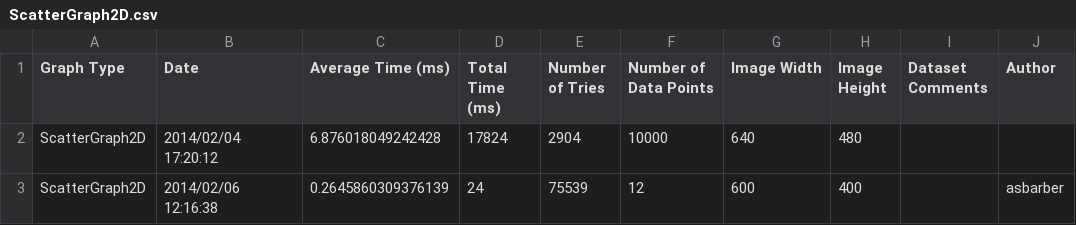
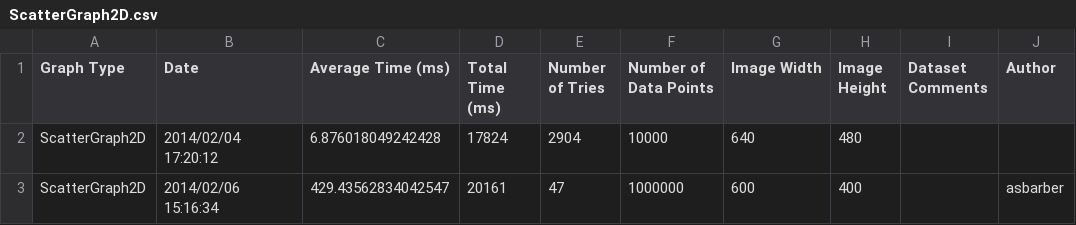
Before and after one commit to diirt/diirt, a CSV file: graphene/ProfileResults/ScatterGraph2D.csv, drawn as a sheet; only a part is shown; the diff names each change by its address in the sheet, - before the commit and + after, or states it on an @@ line.

```diff
--- a/graphene/ProfileResults/ScatterGraph2D.csv
+++ b/graphene/ProfileResults/ScatterGraph2D.csv
-B3 (Date): 2014/02/06 12:16:38
+B3 (Date): 2014/02/06 15:16:34
-C3 (Average Time (ms)): 0.2645860309376139
+C3 (Average Time (ms)): 429.43562834042547
-D3 (Total Time (ms)): 24
+D3 (Total Time (ms)): 20161
-E3 (Number of Tries): 75539
+E3 (Number of Tries): 47
-F3 (Number of Data Points): 12
+F3 (Number of Data Points): 1000000
```
Also changed, not shown: graphene/ProfileResults/Histogram1D.csv, graphene/ProfileResults/LineGraph2D.csv, 1 other file.
